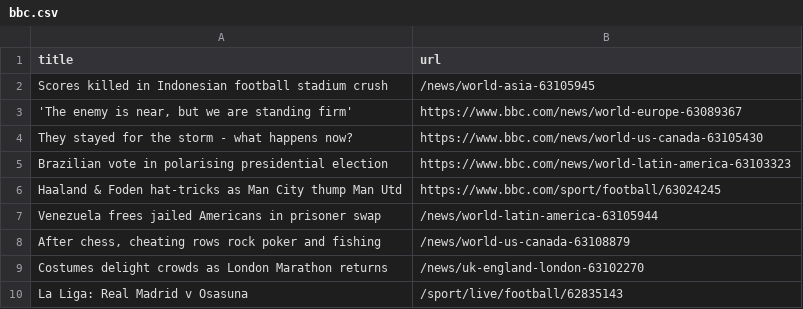
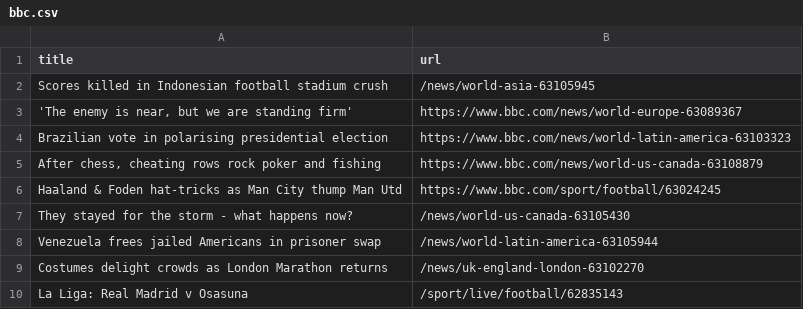
Before and after one commit to torythetortle/automatic-scraper-bbc, a CSV file: bbc.csv, drawn as a sheet; only a part is shown.

```diff
--- a/bbc.csv
+++ b/bbc.csv
@@ -3,7 +3,7 @@ Scores killed in Indonesian football stadium crush,/news/world-asia-63105945
 "'The enemy is near, but we are standing firm'",https://www.bbc.com/news/world-europe-63089367
-They stayed for the storm - what happens now?,https://www.bbc.com/news/world-us-canada-63105430
 Brazilian vote in polarising presidential election,https://www.bbc.com/news/world-latin-america-63103323
+"After chess, cheating rows rock poker and fishing",https://www.bbc.com/news/world-us-canada-63108879
 Haaland & Foden hat-tricks as Man City thump Man Utd,https://www.bbc.com/sport/football/63024245
+They stayed for the storm - what happens now?,/news/world-us-canada-63105430
 Venezuela frees jailed Americans in prisoner swap,/news/world-latin-america-63105944
-"After chess, cheating rows rock poker and fishing",/news/world-us-canada-63108879
 Costumes delight crowds as London Marathon returns,/news/uk-england-london-63102270
```
